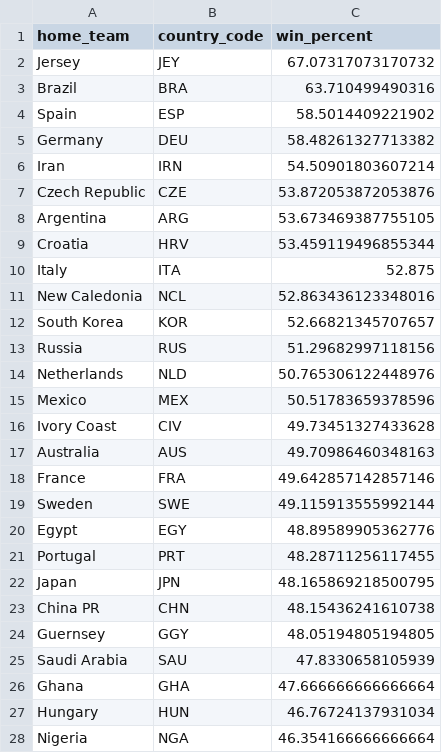
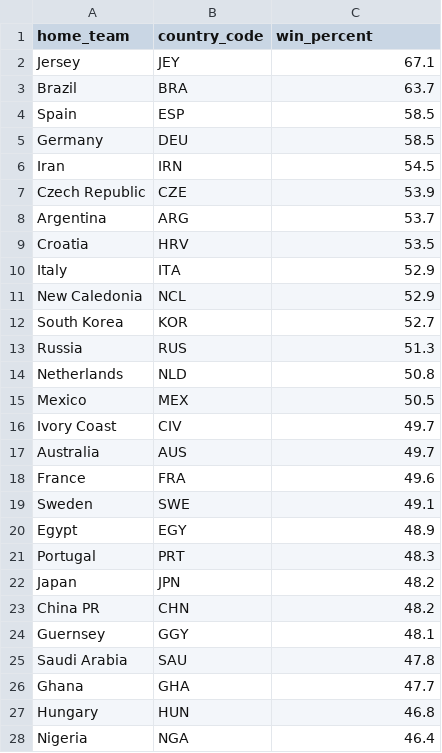
Before and after one commit to CS1951A-S21-Brown/hw6-dataviz-joshuaneronha, a CSV file: data/football_clean_q2.csv, drawn as a sheet; only a part is shown; the diff covers the shown part only.

```diff
--- a/data/football_clean_q2.csv
+++ b/data/football_clean_q2.csv
@@ -1,28 +1,28 @@
 home_team,country_code,win_percent
-Jersey,JEY,67.07317073170732
-Brazil,BRA,63.710499490316
-Spain,ESP,58.5014409221902
-Germany,DEU,58.48261327713382
-Iran,IRN,54.50901803607214
-Czech Republic,CZE,53.872053872053876
-Argentina,ARG,53.673469387755105
-Croatia,HRV,53.459119496855344
-Italy,ITA,52.875
-New Caledonia,NCL,52.863436123348016
-South Korea,KOR,52.66821345707657
-Russia,RUS,51.29682997118156
-Netherlands,NLD,50.765306122448976
-Mexico,MEX,50.51783659378596
-Ivory Coast,CIV,49.73451327433628
-Australia,AUS,49.70986460348163
-France,FRA,49.642857142857146
-Sweden,SWE,49.115913555992144
-Egypt,EGY,48.89589905362776
-Portugal,PRT,48.28711256117455
-Japan,JPN,48.165869218500795
-China PR,CHN,48.15436241610738
-Guernsey,GGY,48.05194805194805
-Saudi Arabia,SAU,47.8330658105939
-Ghana,GHA,47.666666666666664
-Hungary,HUN,46.76724137931034
-Nigeria,NGA,46.354166666666664
+Jersey,JEY,67.1
+Brazil,BRA,63.7
+Spain,ESP,58.5
+Germany,DEU,58.5
+Iran,IRN,54.5
+Czech Republic,CZE,53.9
+Argentina,ARG,53.7
+Croatia,HRV,53.5
+Italy,ITA,52.9
+New Caledonia,NCL,52.9
+South Korea,KOR,52.7
+Russia,RUS,51.3
+Netherlands,NLD,50.8
+Mexico,MEX,50.5
+Ivory Coast,CIV,49.7
+Australia,AUS,49.7
+France,FRA,49.6
+Sweden,SWE,49.1
+Egypt,EGY,48.9
+Portugal,PRT,48.3
+Japan,JPN,48.2
+China PR,CHN,48.2
+Guernsey,GGY,48.1
+Saudi Arabia,SAU,47.8
+Ghana,GHA,47.7
+Hungary,HUN,46.8
+Nigeria,NGA,46.4
```
Also changed, not shown: 171 edited cells elsewhere in this file, 4 other files.
